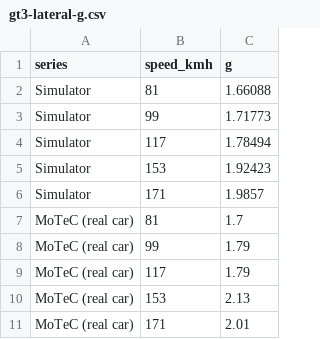
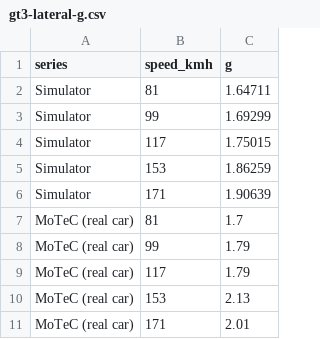
Before and after one commit to KhazP/librecorsa, a CSV file: docs/physics/gt3-lateral-g.csv, drawn as a sheet.

```diff
--- a/docs/physics/gt3-lateral-g.csv
+++ b/docs/physics/gt3-lateral-g.csv
@@ -1,7 +1,7 @@
 series,speed_kmh,g
-"Simulator",81,1.66088
-"Simulator",99,1.71773
-"Simulator",117,1.78494
-"Simulator",153,1.92423
-"Simulator",171,1.9857
+"Simulator",81,1.64711
+"Simulator",99,1.69299
+"Simulator",117,1.75015
+"Simulator",153,1.86259
+"Simulator",171,1.90639
 "MoTeC (real car)",81,1.7
```
Also changed, not shown: docs/physics/gt3-braking-g.csv, docs/physics/gt3-throttle-g.csv, 4 other files.
